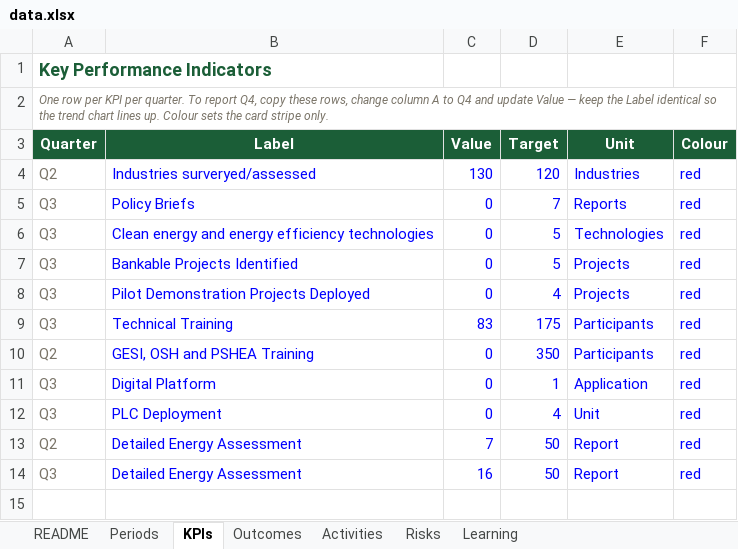
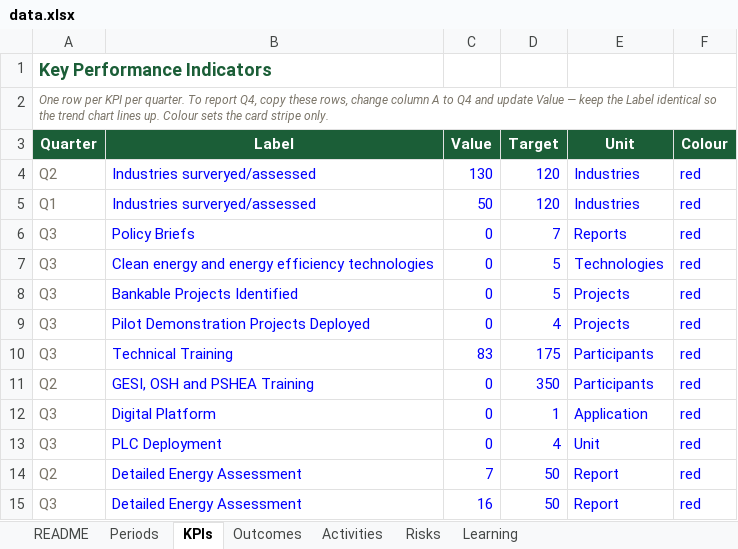
Before and after one commit to bhusalgeneralstores-wq/My_file, an Excel workbook: data.xlsx, sheet KPIs, drawn as a sheet; values as stored, in another font and other column widths than the file's, no borders; the diff names each change by its address in the sheet, - before the commit and + after, or states it on an @@ line.

Commit message:
Add files via upload

```diff
--- a/data.xlsx (sheet KPIs)
+++ b/data.xlsx (sheet KPIs)
+row 5: Q1 | Industries surveryed/assessed | 50 | 120 | Industries | red
```
